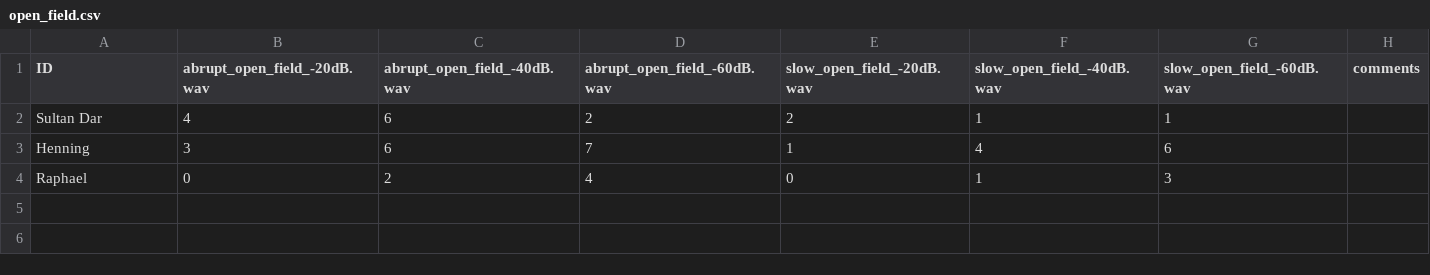
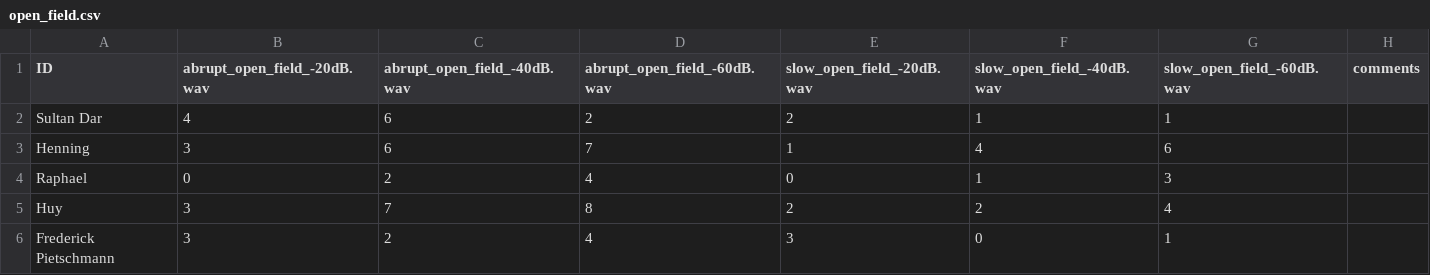
Before and after one commit to nguyen-elevear/bachelor_arbeit, a CSV file: gui_qt/results/transition/open_field.csv, drawn as a sheet.

```diff
--- a/gui_qt/results/transition/open_field.csv
+++ b/gui_qt/results/transition/open_field.csv
@@ -4 +4,3 @@ Henning,3,6,7,1,4,6,
 Raphael,0,2,4,0,1,3,
+Huy,3,7,8,2,2,4,
+Frederick Pietschmann,3,2,4,3,0,1,
```
Also changed, not shown: gui_qt/results/filter_pos/airplane.csv, gui_qt/results/filter_pos/nature_creek.csv, 12 other files.
